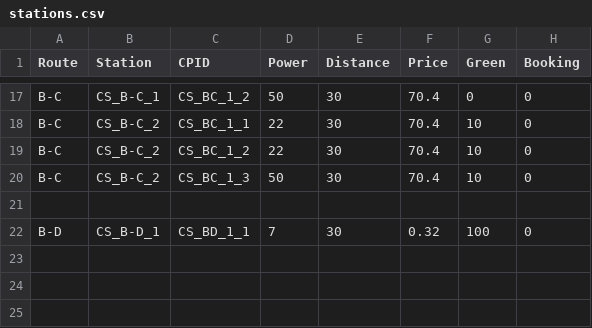
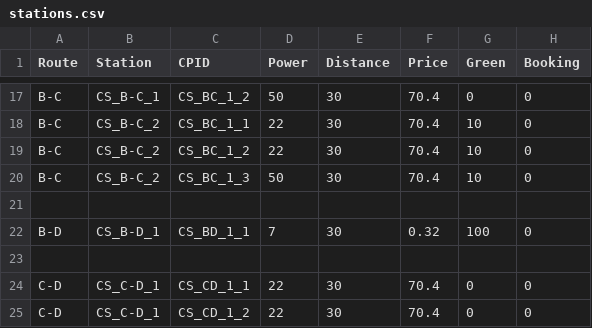
Before and after one commit to akintomiwa/e4cd, a CSV file: config/stations.csv, drawn as a sheet; only a part is shown, gaps mark what is left out; the diff names each change by its address in the sheet, - before the commit and + after, or states it on an @@ line.

```diff
--- a/config/stations.csv
+++ b/config/stations.csv
+row 23: (empty)
+row 24: C-D | CS_C-D_1 | CS_CD_1_1 | 22 | 30 | 70.4 | 0 | 0
+row 25: C-D | CS_C-D_1 | CS_CD_1_2 | 22 | 30 | 70.4 | 0 | 0
```
Also changed, not shown: config/testdata.csv, 5 other files.
